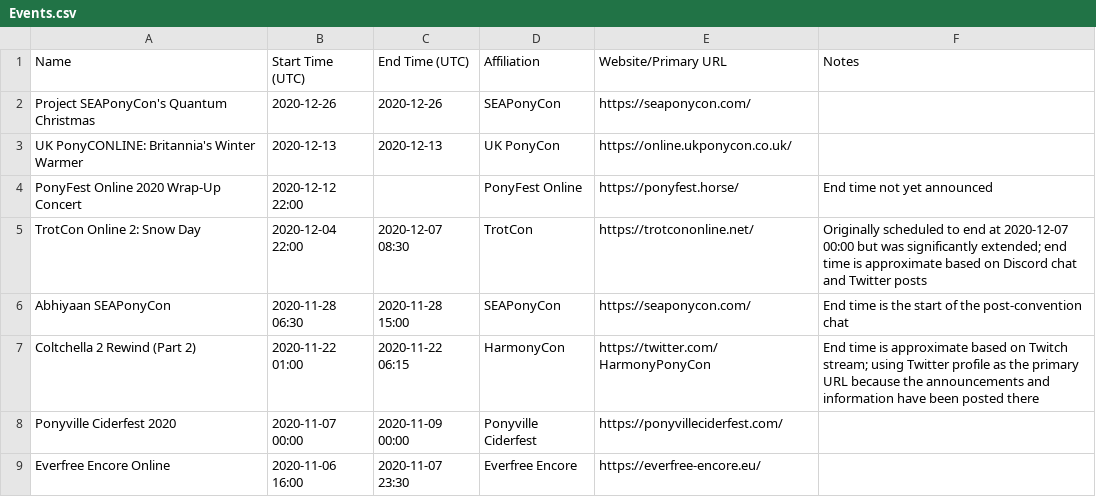
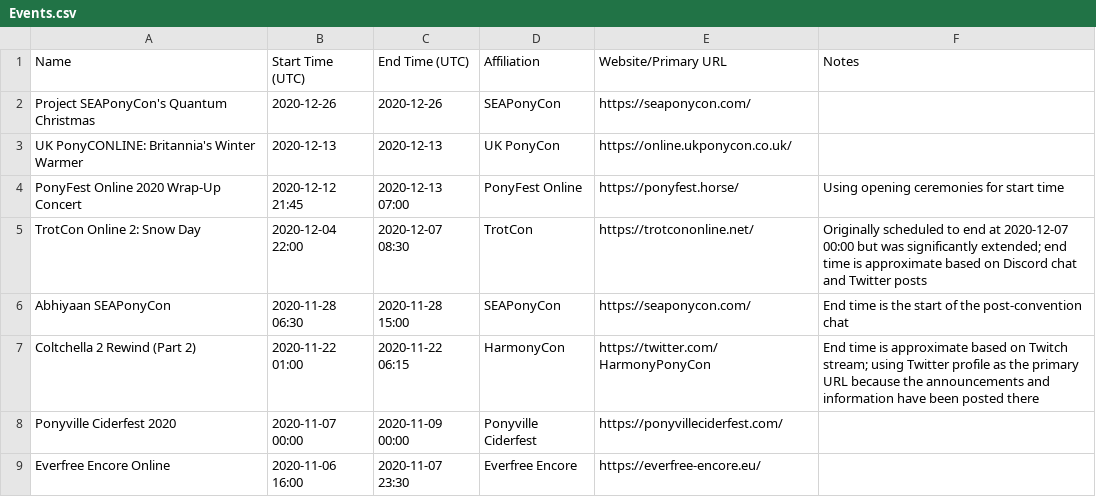
Before and after one commit to jack126guy/online-pony-events-covid-19, a CSV file: Events.csv, drawn as a sheet; only a part is shown.

Commit message:
Update times for PonyFest concert

```diff
--- a/Events.csv
+++ b/Events.csv
@@ -3,3 +3,3 @@ Project SEAPonyCon's Quantum Christmas,2020-12-26,2020-12-26,SEAPonyCon,https://
 UK PonyCONLINE: Britannia's Winter Warmer,2020-12-13,2020-12-13,UK PonyCon,https://online.ukponycon.co.uk/,
-PonyFest Online 2020 Wrap-Up Concert,2020-12-12 22:00,,PonyFest Online,https://ponyfest.horse/,End time not yet announced
+PonyFest Online 2020 Wrap-Up Concert,2020-12-12 21:45,2020-12-13 07:00,PonyFest Online,https://ponyfest.horse/,Using opening ceremonies for start time
 TrotCon Online 2: Snow Day,2020-12-04 22:00,2020-12-07 08:30,TrotCon,https://trotcononline.net/,Originally scheduled to end at 2020-12-07 00:00 but was significantly extended; end time is approximate based on Discord chat and Twitter posts
```
